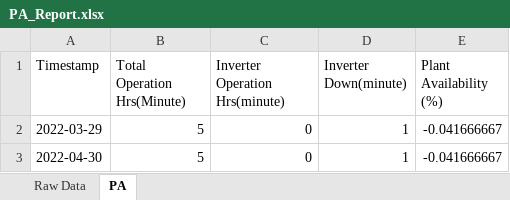
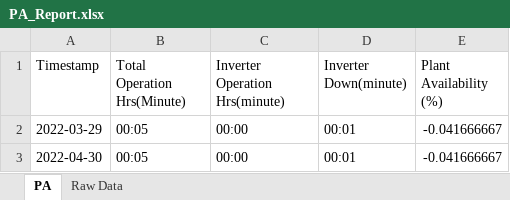
Before and after one commit to AruljothySundaramoorthy/TestPrograms, an Excel workbook: PA_Report.xlsx, sheet PA, drawn as a sheet; values as stored, in another font and other column widths than the file's, no borders; the diff names each change by its address in the sheet, - before the commit and + after, or states it on an @@ line.

Commit message:
reports

```diff
--- a/PA_Report.xlsx (sheet PA)
+++ b/PA_Report.xlsx (sheet PA)
@@ sheet tab order changed: PA | Raw Data @@
-B2:B3 (Total Operation Hrs(Minute)): 5
+B2:B3 (Total Operation Hrs(Minute)): 00:05
-C2:C3 (Inverter Operation Hrs(minute)): 0
+C2:C3 (Inverter Operation Hrs(minute)): 00:00
-D2:D3 (Inverter Down(minute)): 1
+D2:D3 (Inverter Down(minute)): 00:01
```
Also changed, not shown: sheet Raw Data, 8 other files.
